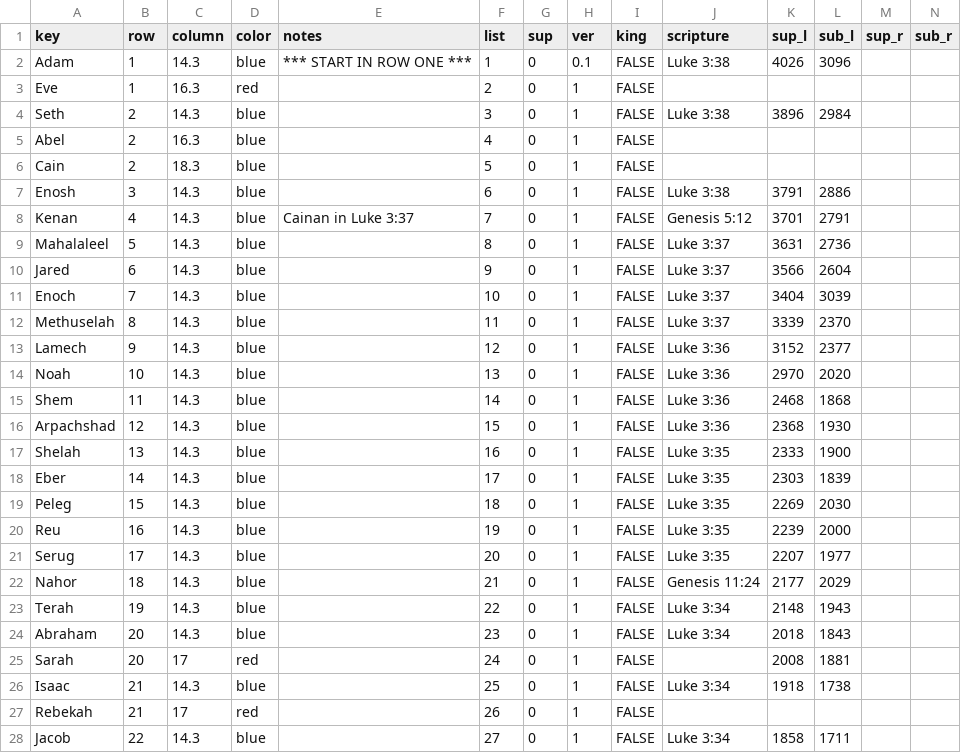
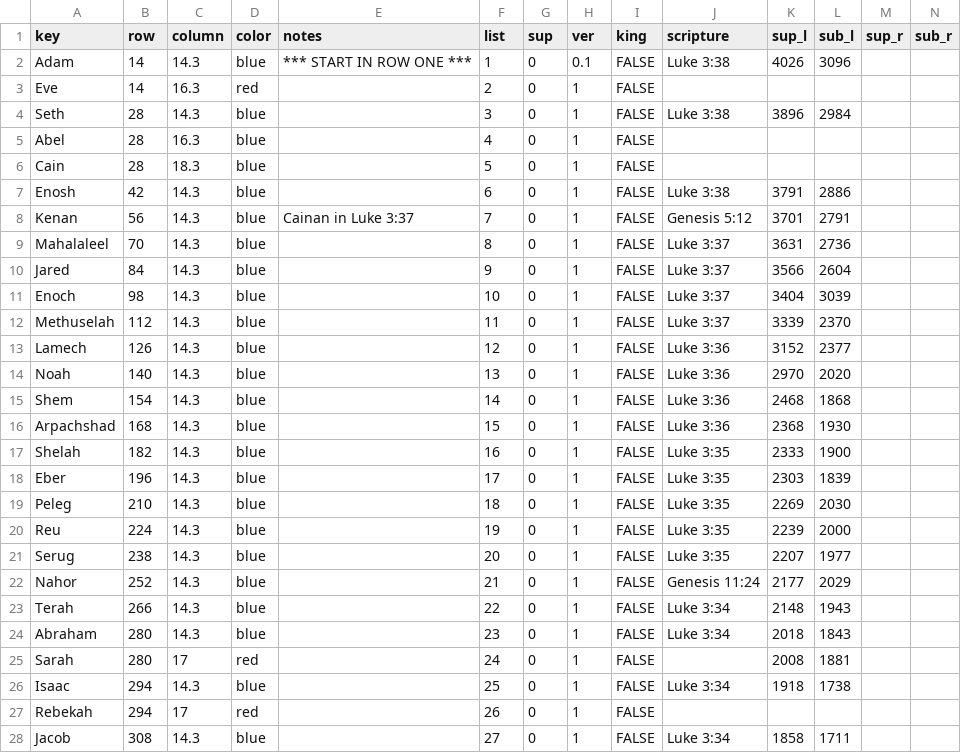
Before and after one commit to kreier/promised-offspring, a CSV file: db/people.csv, drawn as a sheet; only a part is shown; the diff covers the shown part only.

Commit message:
move from y_value(row) for 14pt to y_value(pt)

```diff
--- a/db/people.csv
+++ b/db/people.csv
@@ -1,28 +1,28 @@
 key,row,column,color,notes,list,sup,ver,king,scripture,sup_l,sub_l,sup_r,sub_r
-Adam,1,14.3,blue,*** START IN ROW ONE ***,1,0,0.1,FALSE,Luke 3:38,4026,3096,,
-Eve,1,16.3,red,,2,0,1,FALSE,,,,,
-Seth,2,14.3,blue,,3,0,1,FALSE,Luke 3:38,3896,2984,,
-Abel,2,16.3,blue,,4,0,1,FALSE,,,,,
-Cain,2,18.3,blue,,5,0,1,FALSE,,,,,
-Enosh,3,14.3,blue,,6,0,1,FALSE,Luke 3:38,3791,2886,,
-Kenan,4,14.3,blue,Cainan in Luke 3:37,7,0,1,FALSE,Genesis 5:12,3701,2791,,
-Mahalaleel,5,14.3,blue,,8,0,1,FALSE,Luke 3:37,3631,2736,,
-Jared,6,14.3,blue,,9,0,1,FALSE,Luke 3:37,3566,2604,,
-Enoch,7,14.3,blue,,10,0,1,FALSE,Luke 3:37,3404,3039,,
-Methuselah,8,14.3,blue,,11,0,1,FALSE,Luke 3:37,3339,2370,,
-Lamech,9,14.3,blue,,12,0,1,FALSE,Luke 3:36,3152,2377,,
-Noah,10,14.3,blue,,13,0,1,FALSE,Luke 3:36,2970,2020,,
-Shem,11,14.3,blue,,14,0,1,FALSE,Luke 3:36,2468,1868,,
-Arpachshad,12,14.3,blue,,15,0,1,FALSE,Luke 3:36,2368,1930,,
-Shelah,13,14.3,blue,,16,0,1,FALSE,Luke 3:35,2333,1900,,
-Eber,14,14.3,blue,,17,0,1,FALSE,Luke 3:35,2303,1839,,
-Peleg,15,14.3,blue,,18,0,1,FALSE,Luke 3:35,2269,2030,,
-Reu,16,14.3,blue,,19,0,1,FALSE,Luke 3:35,2239,2000,,
-Serug,17,14.3,blue,,20,0,1,FALSE,Luke 3:35,2207,1977,,
-Nahor,18,14.3,blue,,21,0,1,FALSE,Genesis 11:24,2177,2029,,
-Terah,19,14.3,blue,,22,0,1,FALSE,Luke 3:34,2148,1943,,
-Abraham,20,14.3,blue,,23,0,1,FALSE,Luke 3:34,2018,1843,,
-Sarah,20,17,red,,24,0,1,FALSE,,2008,1881,,
-Isaac,21,14.3,blue,,25,0,1,FALSE,Luke 3:34,1918,1738,,
-Rebekah,21,17,red,,26,0,1,FALSE,,,,,
-Jacob,22,14.3,blue,,27,0,1,FALSE,Luke 3:34,1858,1711,,
+Adam,14,14.3,blue,*** START IN ROW ONE ***,1,0,0.1,FALSE,Luke 3:38,4026,3096,,
+Eve,14,16.3,red,,2,0,1,FALSE,,,,,
+Seth,28,14.3,blue,,3,0,1,FALSE,Luke 3:38,3896,2984,,
+Abel,28,16.3,blue,,4,0,1,FALSE,,,,,
+Cain,28,18.3,blue,,5,0,1,FALSE,,,,,
+Enosh,42,14.3,blue,,6,0,1,FALSE,Luke 3:38,3791,2886,,
+Kenan,56,14.3,blue,Cainan in Luke 3:37,7,0,1,FALSE,Genesis 5:12,3701,2791,,
+Mahalaleel,70,14.3,blue,,8,0,1,FALSE,Luke 3:37,3631,2736,,
+Jared,84,14.3,blue,,9,0,1,FALSE,Luke 3:37,3566,2604,,
+Enoch,98,14.3,blue,,10,0,1,FALSE,Luke 3:37,3404,3039,,
+Methuselah,112,14.3,blue,,11,0,1,FALSE,Luke 3:37,3339,2370,,
+Lamech,126,14.3,blue,,12,0,1,FALSE,Luke 3:36,3152,2377,,
+Noah,140,14.3,blue,,13,0,1,FALSE,Luke 3:36,2970,2020,,
+Shem,154,14.3,blue,,14,0,1,FALSE,Luke 3:36,2468,1868,,
+Arpachshad,168,14.3,blue,,15,0,1,FALSE,Luke 3:36,2368,1930,,
+Shelah,182,14.3,blue,,16,0,1,FALSE,Luke 3:35,2333,1900,,
+Eber,196,14.3,blue,,17,0,1,FALSE,Luke 3:35,2303,1839,,
+Peleg,210,14.3,blue,,18,0,1,FALSE,Luke 3:35,2269,2030,,
+Reu,224,14.3,blue,,19,0,1,FALSE,Luke 3:35,2239,2000,,
+Serug,238,14.3,blue,,20,0,1,FALSE,Luke 3:35,2207,1977,,
+Nahor,252,14.3,blue,,21,0,1,FALSE,Genesis 11:24,2177,2029,,
+Terah,266,14.3,blue,,22,0,1,FALSE,Luke 3:34,2148,1943,,
+Abraham,280,14.3,blue,,23,0,1,FALSE,Luke 3:34,2018,1843,,
+Sarah,280,17,red,,24,0,1,FALSE,,2008,1881,,
+Isaac,294,14.3,blue,,25,0,1,FALSE,Luke 3:34,1918,1738,,
+Rebekah,294,17,red,,26,0,1,FALSE,,,,,
+Jacob,308,14.3,blue,,27,0,1,FALSE,Luke 3:34,1858,1711,,
```
Also changed, not shown: 132 edited cells elsewhere in this file, db/dictionary_en.csv, 2 other files.
